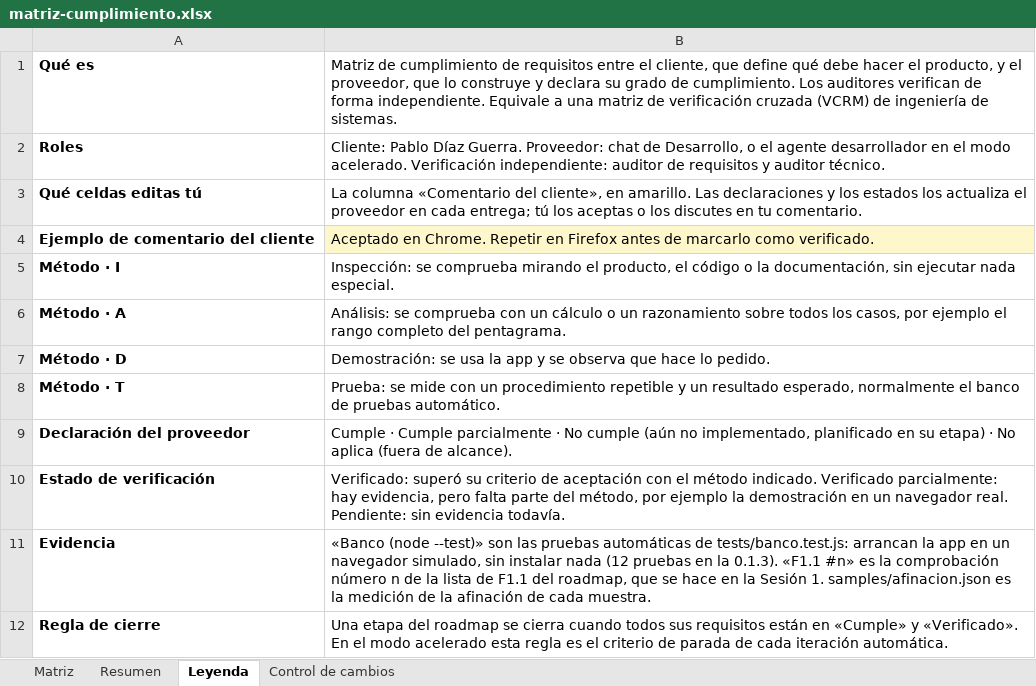
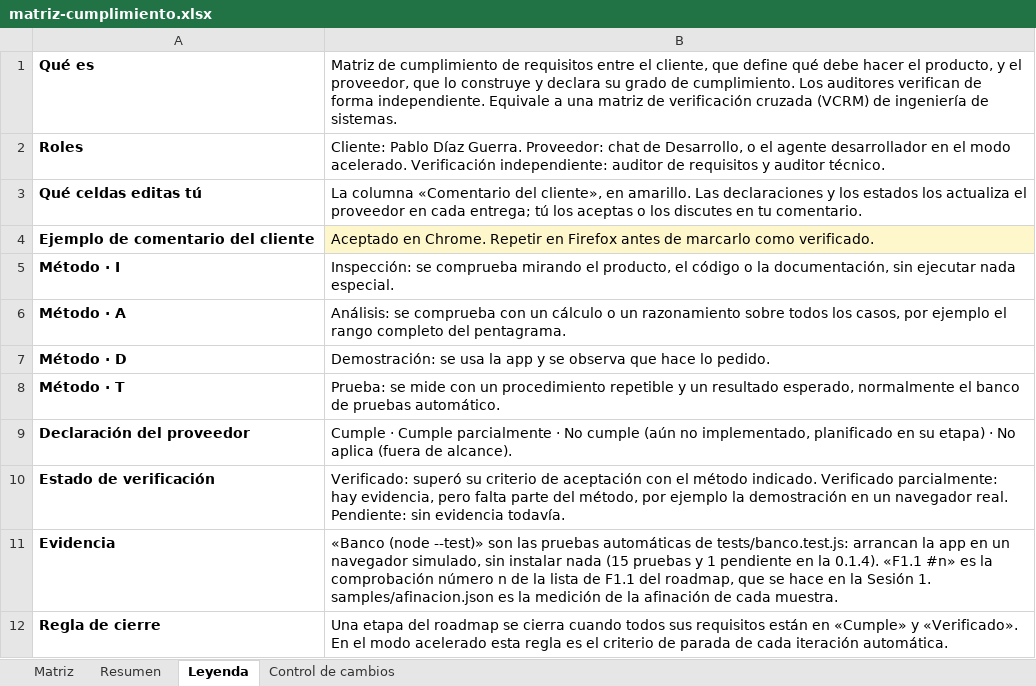
Before and after one commit to pdigue/guitarra, an Excel workbook: docs/matriz-cumplimiento.xlsx, sheet Leyenda, drawn as a sheet; values as stored, in another font and other column widths than the file's, no borders; the diff names each change by its address in the sheet, - before the commit and + after, or states it on an @@ line.

```diff
--- a/docs/matriz-cumplimiento.xlsx (sheet Leyenda)
+++ b/docs/matriz-cumplimiento.xlsx (sheet Leyenda)
-B11: …instalar nada (12 pruebas en la 0.1.3). «F1.1 #n»…
+B11: …instalar nada (15 pruebas y 1 pendiente en la 0.1.4). «F1.1 #n»…
```
Also changed, not shown: sheet Matriz, sheet Control de cambios, 10 other files.
